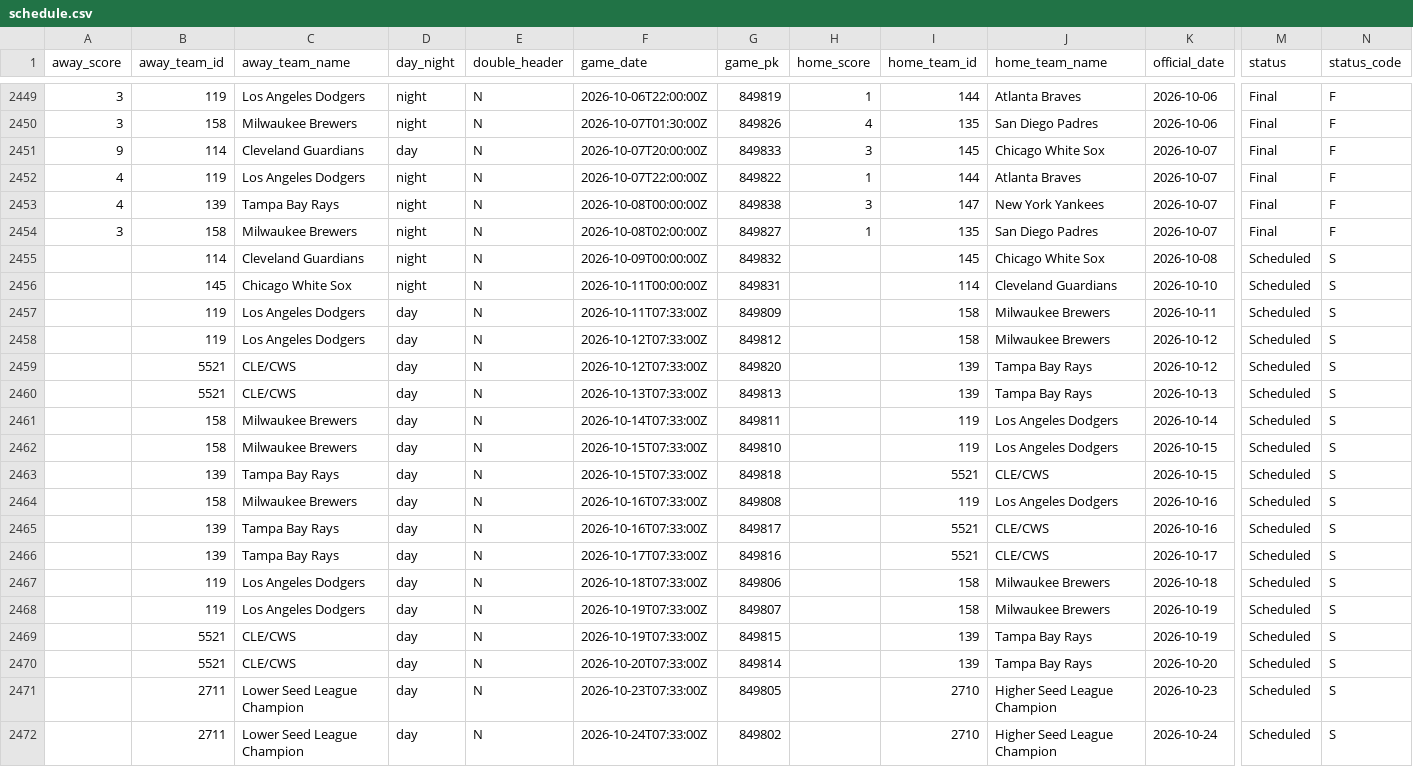
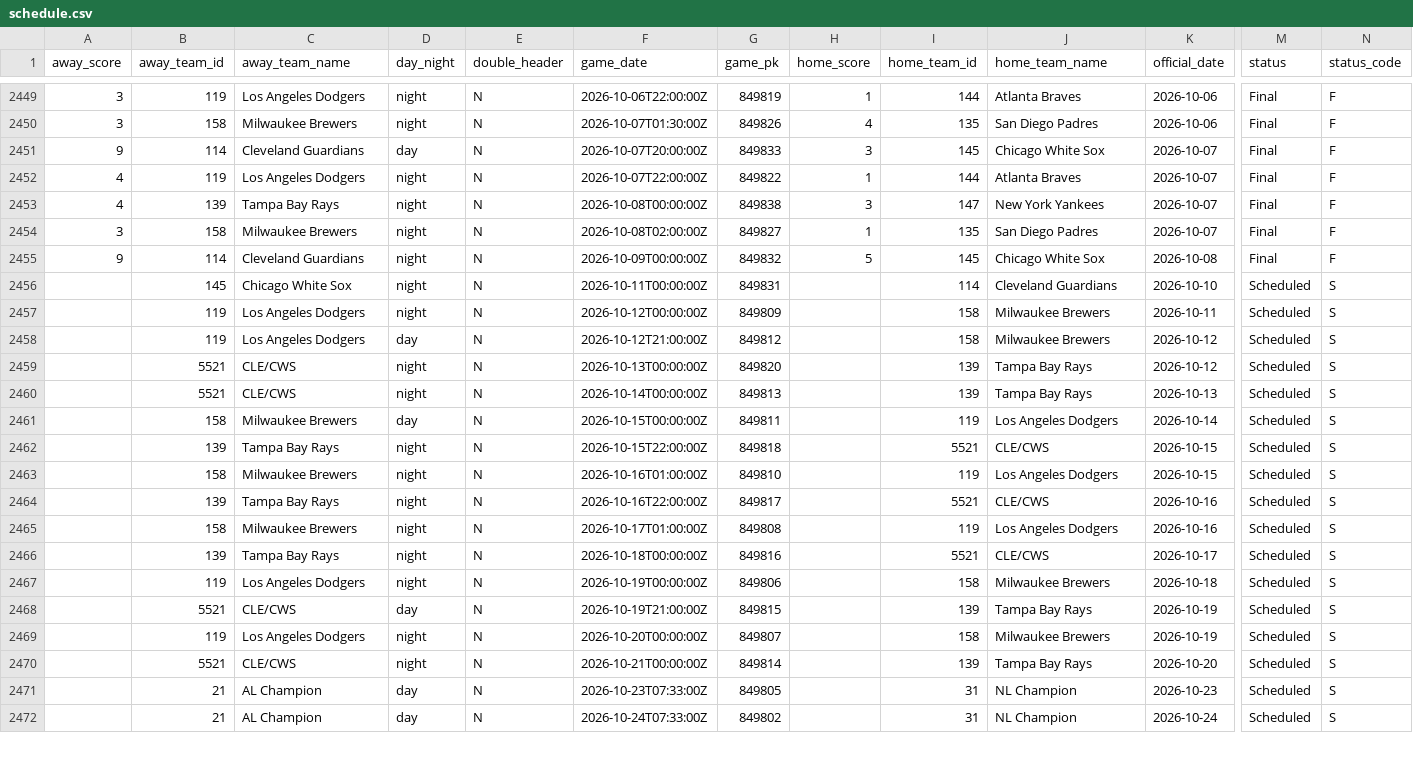
Before and after one commit to fuku8/mlb-data, a CSV file: data/schedule.csv, drawn as a sheet; only a part is shown, gaps mark what is left out; removed rows and columns are numbered as before the commit, all else as after; rows hold the shown columns only; the diff covers the shown part only; the diff names each change by its address in the sheet, - before the commit and + after, or states it on an @@ line.

```diff
--- a/data/schedule.csv
+++ b/data/schedule.csv
-A2455 (away_score): (empty)
+A2455 (away_score): 9
-H2455 (home_score): (empty)
+H2455 (home_score): 5
-M2455 (status): Scheduled
+M2455 (status): Final
-N2455 (status_code): S
+N2455 (status_code): F
-D2457 (day_night): day
+D2457 (day_night): night
-F2457 (game_date): 2026-10-11T07:33:00Z
+F2457 (game_date): 2026-10-12T00:00:00Z
-F2458 (game_date): 2026-10-12T07:33:00Z
+F2458 (game_date): 2026-10-12T21:00:00Z
-D2459:D2460 (day_night): day
+D2459:D2460 (day_night): night
-F2459 (game_date): 2026-10-12T07:33:00Z
+F2459 (game_date): 2026-10-13T00:00:00Z
-F2460 (game_date): 2026-10-13T07:33:00Z
+F2460 (game_date): 2026-10-14T00:00:00Z
-F2461 (game_date): 2026-10-14T07:33:00Z
+F2461 (game_date): 2026-10-15T00:00:00Z
-row 2462:  | 158 | Milwaukee Brewers | day | N | 2026-10-15T07:33:00Z | 849810 |  | 119 | Los Angeles Dodgers | 2026-10-15 | Scheduled | S
-D2462:D2464 (day_night): day
+D2462:D2464 (day_night): night
-F2462 (game_date): 2026-10-15T07:33:00Z
+F2462 (game_date): 2026-10-15T22:00:00Z
-F2463 (game_date): 2026-10-16T07:33:00Z
+F2463 (game_date): 2026-10-16T01:00:00Z
-G2463 (game_pk): 849808
+G2463 (game_pk): 849810
-K2463 (official_date): 2026-10-16
+K2463 (official_date): 2026-10-15
-F2464 (game_date): 2026-10-16T07:33:00Z
+F2464 (game_date): 2026-10-16T22:00:00Z
+row 2465:  | 158 | Milwaukee Brewers | night | N | 2026-10-17T01:00:00Z | 849808 |  | 119 | Los Angeles Dodgers | 2026-10-16 | Scheduled | S
-D2466:D2467 (day_night): day
+D2466:D2467 (day_night): night
-F2466 (game_date): 2026-10-17T07:33:00Z
+F2466 (game_date): 2026-10-18T00:00:00Z
-F2467 (game_date): 2026-10-18T07:33:00Z
+F2467 (game_date): 2026-10-19T00:00:00Z
-row 2468:  | 119 | Los Angeles Dodgers | day | N | 2026-10-19T07:33:00Z | 849807 |  | 158 | Milwaukee Brewers | 2026-10-19 | Scheduled | S
-F2468 (game_date): 2026-10-19T07:33:00Z
+F2468 (game_date): 2026-10-19T21:00:00Z
+row 2469:  | 119 | Los Angeles Dodgers | night | N | 2026-10-20T00:00:00Z | 849807 |  | 158 | Milwaukee Brewers | 2026-10-19 | Scheduled | S
-D2470 (day_night): day
+D2470 (day_night): night
-F2470 (game_date): 2026-10-20T07:33:00Z
+F2470 (game_date): 2026-10-21T00:00:00Z
-B2471:B2472 (away_team_id): 2711
+B2471:B2472 (away_team_id): 21
-C2471:C2472 (away_team_name): Lower Seed League Champion
+C2471:C2472 (away_team_name): AL Champion
-I2471:I2472 (home_team_id): 2710
+I2471:I2472 (home_team_id): 31
-J2471:J2472 (home_team_name): Higher Seed League Champion
+J2471:J2472 (home_team_name): NL Champion
```
Also changed, not shown: 20 edited cells elsewhere in this file, data/players.csv, data/statcast_hitting.csv, 2 other files.
